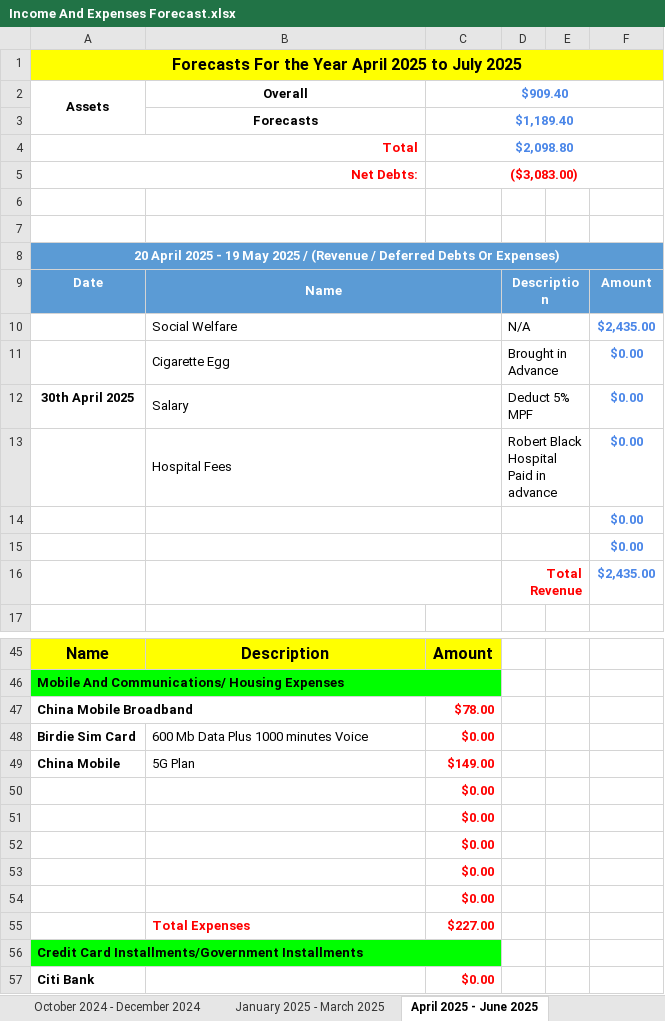
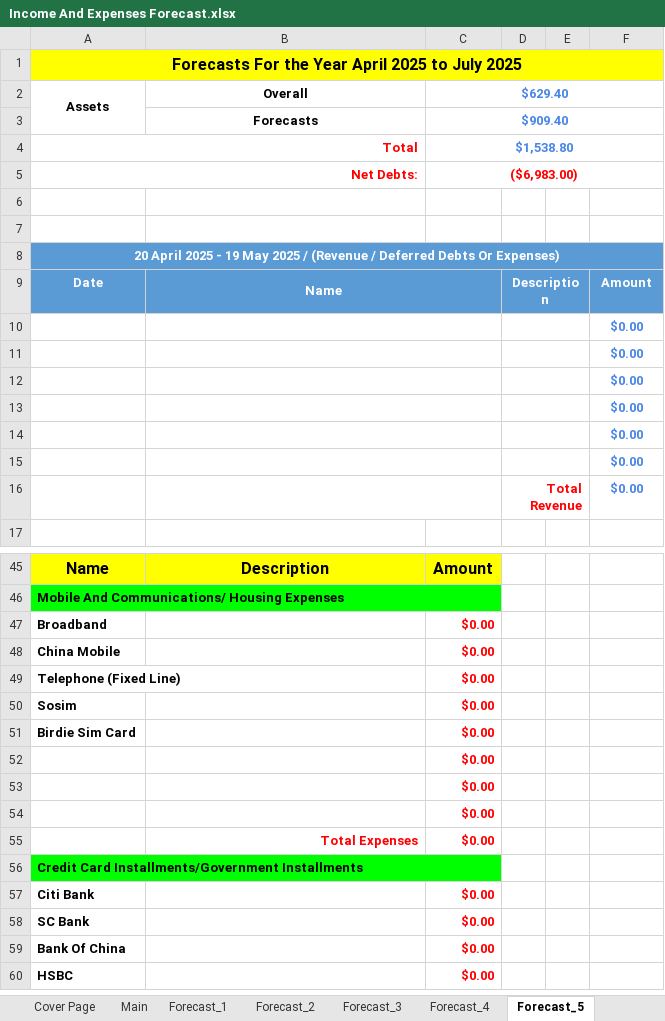
Before and after one commit to tangsinglun/Income-And-Expenditure-Forecast, an Excel workbook: Income And Expenses Forecast.xlsx, sheet Forecast_5, drawn as a sheet; only a part is shown, gaps mark what is left out; the shorter side is filled out with more unchanged rows; values as stored, in another font and other column widths than the file's, no borders; conditional formats not drawn; removed rows and columns are numbered as before the commit, all else as after; the diff covers the shown part only; the diff names each change by its address in the sheet, - before the commit and + after, or states it on an @@ line.

Commit message:
docs: 1. Revamp The income and expenses forecasts to the latest template version.

```diff
--- a/Income And Expenses Forecast.xlsx (sheet Forecast_5)
+++ b/Income And Expenses Forecast.xlsx (sheet Forecast_5)
-sheet tab: October 2024 - December 2024
+sheet tab: Forecast_3
-sheet tab: January 2025 - March 2025
+sheet tab: Forecast_4
-sheet tab: April 2025 - June 2025
+sheet tab: Forecast_5
-C2: $909.40
+C2: $629.40
-C3: $1,189.40
+C3: $909.40
-C4: $2,098.80
+C4: $1,538.80
-C5: ($3,083.00)
+C5: ($6,983.00)
-row 10:  | Social Welfare |  | N/A |  | $2,435.00
-row 11:  | Cigarette Egg |  | Brought in Advance |  | $0.00
-row 12: 30th April 2025 | Salary |  | Deduct 5% MPF |  | $0.00
-row 13:  | Hospital Fees |  | Robert Black Hospital Paid in advance |  | $0.00
-row 16:  |  |  | Total Revenue |  | $2,435.00
+row 12:  |  |  |  |  | $0.00
+row 13:  |  |  |  |  | $0.00
+row 14:  |  |  |  |  | $0.00
+row 15:  |  |  |  |  | $0.00
+row 16:  |  |  | Total Revenue |  | $0.00
-row 47: China Mobile Broadband |  | $78.00
+row 47: Broadband |  | $0.00
+row 48: China Mobile |  | $0.00
+row 49: Telephone (Fixed Line) |  | $0.00
+row 50: Sosim |  | $0.00
-B51: 600 Mb Data Plus 1000 minutes Voice
+B51: (empty)
-row 49: China Mobile | 5G Plan | $149.00
-row 53:  |  | $0.00
-row 54:  |  | $0.00
-B55 alignment: left
+B55 alignment: right
-C55: $227.00
+C55: $0.00
```
Also changed, not shown: 17 added rows, 17 removed rows, 18 edited cells and cell formats elsewhere in this sheet, sheet Forecast_9, sheet Forecast_6, sheet Forecast_11, sheet Forecast_13, sheet Forecast_8, sheet Forecast_10, 10 more sheets, other sheet tabs, formulas that keep their value.
